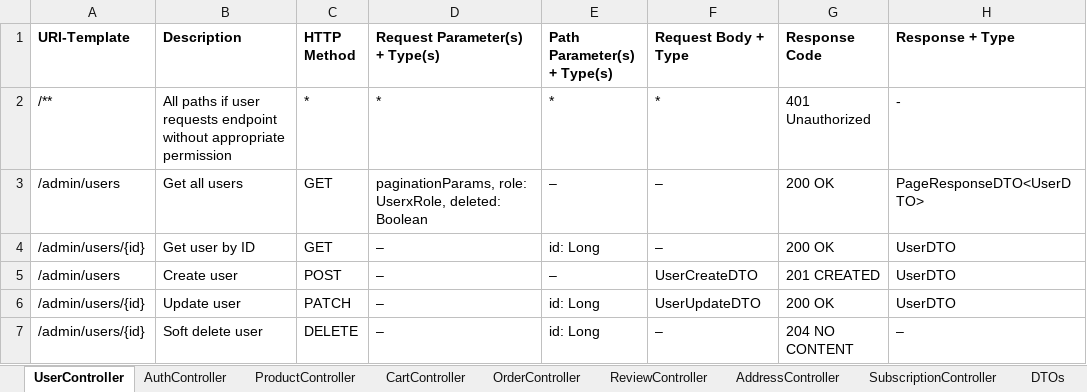
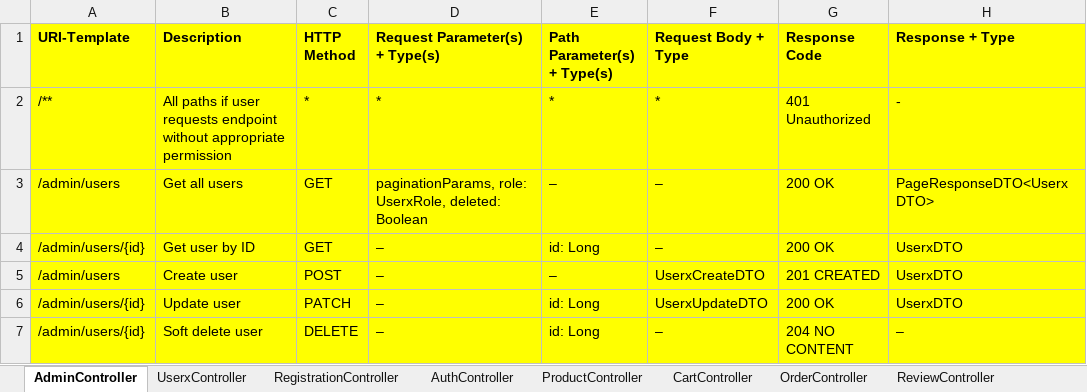
Before and after one commit to adriano-paganini/online_store_swa, an Excel workbook: docs/rest-api.xlsx, sheet AdminController, drawn as a sheet; values as stored, in another font and other column widths than the file's, no borders; charts and pictures not drawn; the diff names each change by its address in the sheet, - before the commit and + after, or states it on an @@ line.

```diff
--- a/docs/rest-api.xlsx (sheet AdminController)
+++ b/docs/rest-api.xlsx (sheet AdminController)
-sheet tab: UserController
+sheet tab: AdminController
+sheet tab: UserxController
+sheet tab: RegistrationController
-A1:H7 fill: none
+A1:H7 fill: #FFFF00
-H3 (Response + Type): PageResponseDTO<UserDTO>
+H3 (Response + Type): PageResponseDTO<UserxDTO>
-H4:H6 (Response + Type): UserDTO
+H4:H6 (Response + Type): UserxDTO
-F5 (Request Body + Type): UserCreateDTO
+F5 (Request Body + Type): UserxCreateDTO
-F6 (Request Body + Type): UserUpdateDTO
+F6 (Request Body + Type): UserxUpdateDTO
```
Also changed, not shown: sheet DTOs, charts or pictures.
